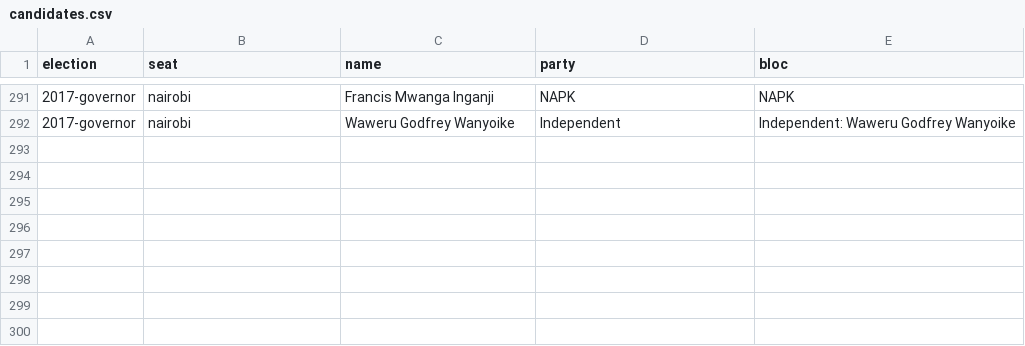
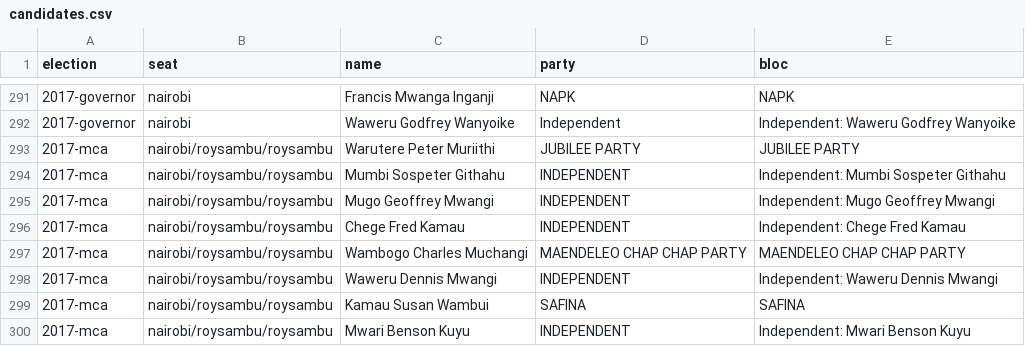
Before and after one commit to jmarando/groundworkkenya, a CSV file: data/atlas/nairobi/candidates.csv, drawn as a sheet; only a part is shown, gaps mark what is left out; the diff names each change by its address in the sheet, - before the commit and + after, or states it on an @@ line.

```diff
--- a/data/atlas/nairobi/candidates.csv
+++ b/data/atlas/nairobi/candidates.csv
+row 293: 2017-mca | nairobi/roysambu/roysambu | Warutere Peter Muriithi | JUBILEE PARTY | JUBILEE PARTY
+row 294: 2017-mca | nairobi/roysambu/roysambu | Mumbi Sospeter Githahu | INDEPENDENT | Independent: Mumbi Sospeter Githahu
+row 295: 2017-mca | nairobi/roysambu/roysambu | Mugo Geoffrey Mwangi | INDEPENDENT | Independent: Mugo Geoffrey Mwangi
+row 296: 2017-mca | nairobi/roysambu/roysambu | Chege Fred Kamau | INDEPENDENT | Independent: Chege Fred Kamau
+row 297: 2017-mca | nairobi/roysambu/roysambu | Wambogo Charles Muchangi | MAENDELEO CHAP CHAP PARTY | MAENDELEO CHAP CHAP PARTY
+row 298: 2017-mca | nairobi/roysambu/roysambu | Waweru Dennis Mwangi | INDEPENDENT | Independent: Waweru Dennis Mwangi
+row 299: 2017-mca | nairobi/roysambu/roysambu | Kamau Susan Wambui | SAFINA | SAFINA
+row 300: 2017-mca | nairobi/roysambu/roysambu | Mwari Benson Kuyu | INDEPENDENT | Independent: Mwari Benson Kuyu
```
Also changed, not shown: data/atlas/kiambu/results.csv, data/atlas/kiambu/sources.csv, 23 other files.
